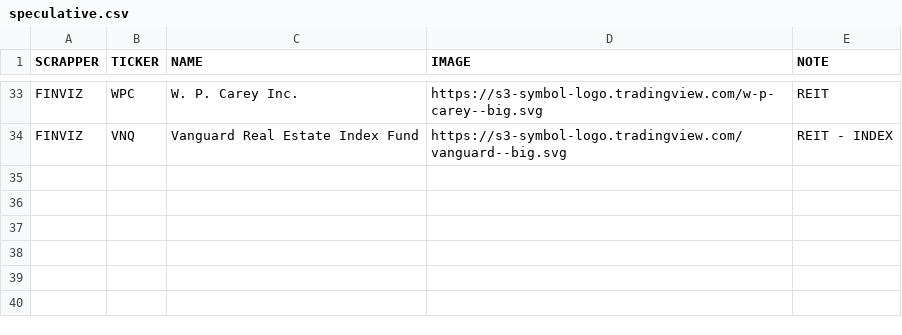
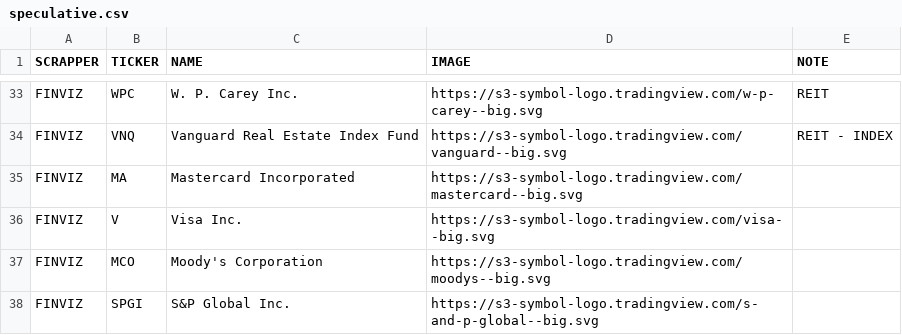
Before and after one commit to codekopf/hot-stocks-crawler, a CSV file: src/main/resources/speculative.csv, drawn as a sheet; only a part is shown, gaps mark what is left out; the diff names each change by its address in the sheet, - before the commit and + after, or states it on an @@ line.

Commit message:
2023 02 18 - New stocks

```diff
--- a/src/main/resources/speculative.csv
+++ b/src/main/resources/speculative.csv
+row 35: FINVIZ | MA | Mastercard Incorporated | https://s3-symbol-logo.tradingview.com/mastercard--big.svg
+row 36: FINVIZ | V | Visa Inc. | https://s3-symbol-logo.tradingview.com/visa--big.svg
+row 37: FINVIZ | MCO | Moody's Corporation | https://s3-symbol-logo.tradingview.com/moodys--big.svg
+row 38: FINVIZ | SPGI | S&P Global Inc. | https://s3-symbol-logo.tradingview.com/s-and-p-global--big.svg
```
